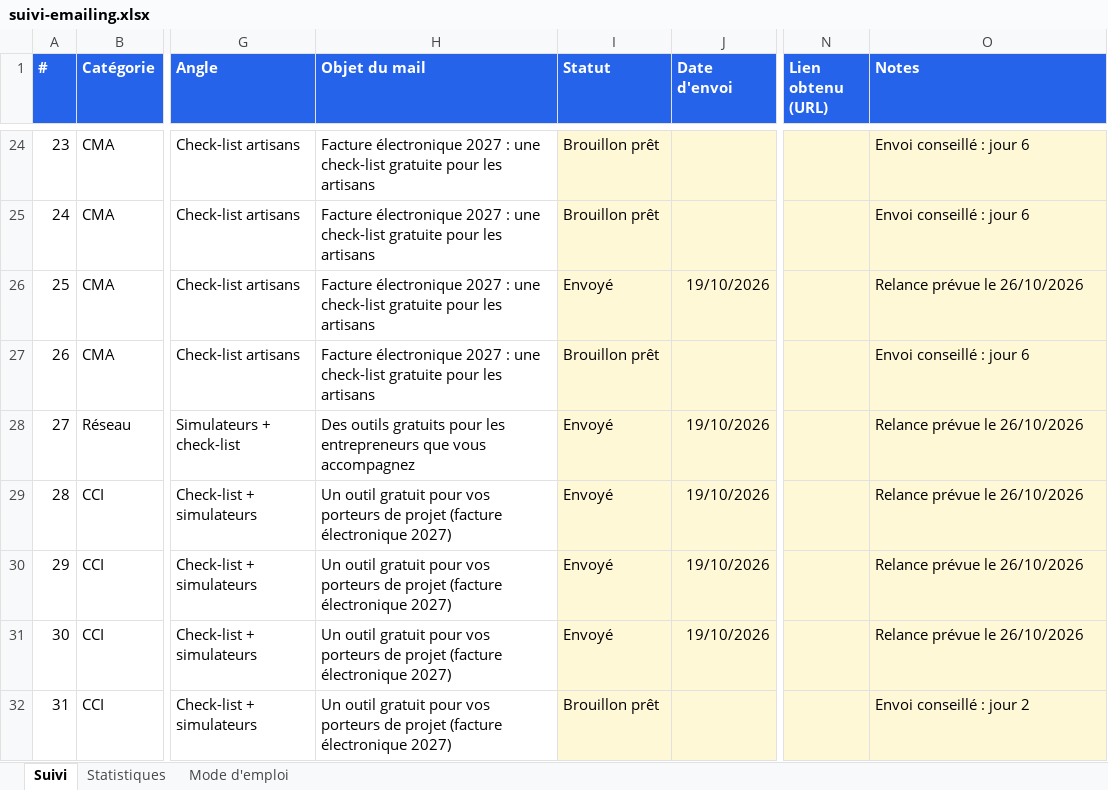
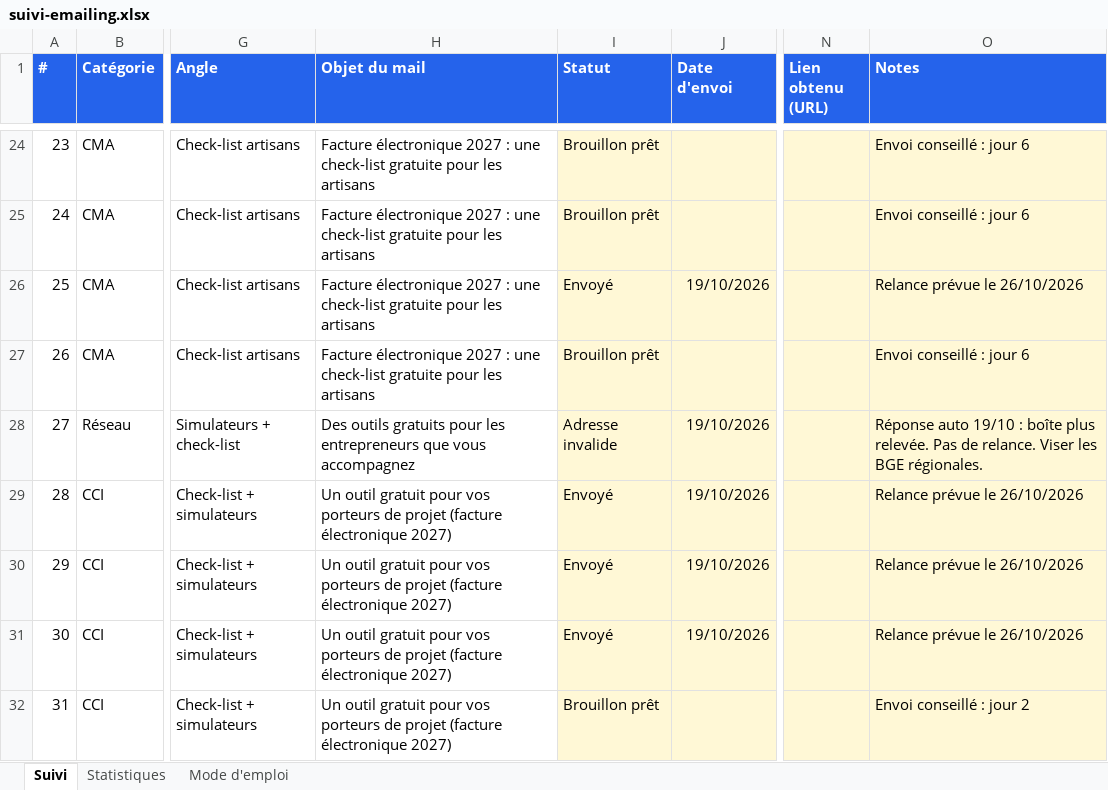
Before and after one commit to moonkamel/affi, an Excel workbook: docs/suivi-emailing.xlsx, sheet Suivi, drawn as a sheet; only a part is shown, gaps mark what is left out; values as stored, in another font and other column widths than the file's, no borders; charts and pictures and conditional formats not drawn; the diff names each change by its address in the sheet, - before the commit and + after, or states it on an @@ line.

```diff
--- a/docs/suivi-emailing.xlsx (sheet Suivi)
+++ b/docs/suivi-emailing.xlsx (sheet Suivi)
-I28 (Statut): Envoyé
+I28 (Statut): Adresse invalide
-O28 (Notes): Relance prévue le 26/10/2026
+O28 (Notes): Réponse auto 19/10 : boîte plus relevée. Pas de relance. Viser les BGE régionales.
```
Also changed, not shown: sheet Statistiques, 2 other files.
